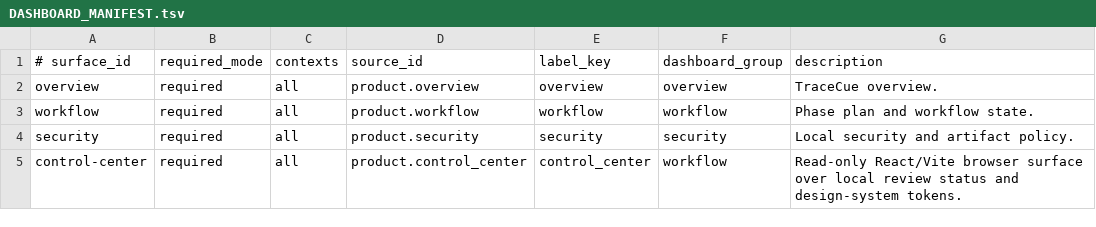
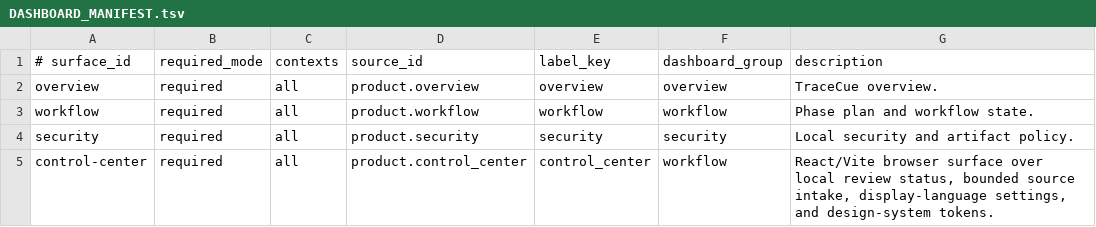
Before and after one commit to xxxMasahiro/trace-cue, a TSV file: ops/DASHBOARD_MANIFEST.tsv, drawn as a sheet.

```diff
--- a/ops/DASHBOARD_MANIFEST.tsv
+++ b/ops/DASHBOARD_MANIFEST.tsv
@@ -4,2 +4,2 @@ workflow	required	all	product.workflow	workflow	workflow	Phase plan and workflow
 security	required	all	product.security	security	security	Local security and artifact policy.
-control-center	required	all	product.control_center	control_center	workflow	Read-only React/Vite browser surface over local review status and design-system tokens.
+control-center	required	all	product.control_center	control_center	workflow	React/Vite browser surface over local review status, bounded source intake, display-language settings, and design-system tokens.
```
Also changed, not shown: ops/PRODUCT_MANIFEST.tsv, ops/SECURITY_MANIFEST.tsv, 28 other files.
